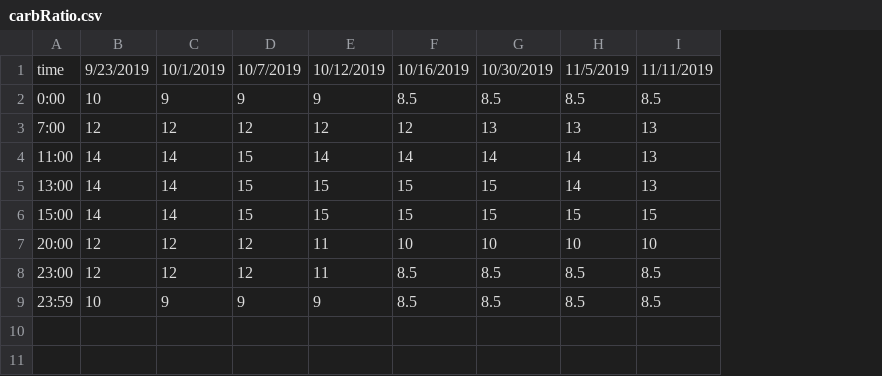
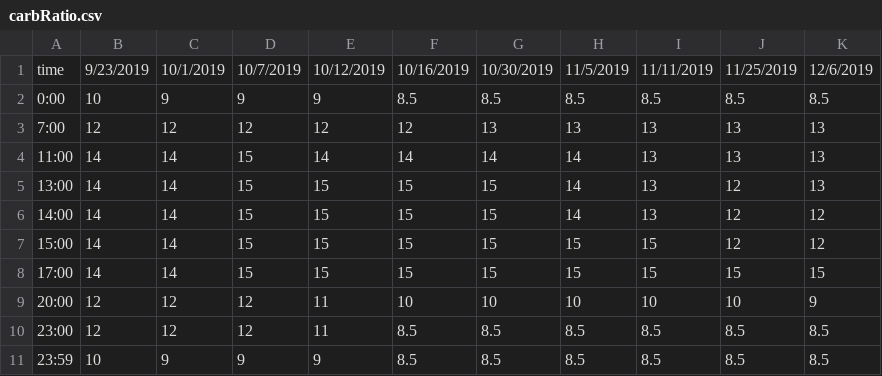
Before and after one commit to rscmbc3/BG.library, a CSV file: BG.library/pumpSettings/carbRatio.csv, drawn as a sheet; addresses are those after the commit; the diff names each change by its address in the sheet, - before the commit and + after, or states it on an @@ line.

```diff
--- a/BG.library/pumpSettings/carbRatio.csv
+++ b/BG.library/pumpSettings/carbRatio.csv
+column J, rows 1-5: 11/25/2019 | 8.5 | 13 | 13 | 12; row 7: 12; rows 9-11: 10 | 8.5 | 8.5
+column K, rows 1-5: 12/6/2019 | 8.5 | 13 | 13 | 13; row 7: 12; rows 9-11: 9 | 8.5 | 8.5
+row 6: 14:00 | 14 | 14 | 15 | 15 | 15 | 15 | 14 | 13 | 12 | 12
+row 8: 17:00 | 14 | 14 | 15 | 15 | 15 | 15 | 15 | 15 | 15 | 15
```
Also changed, not shown: BG.library/pumpSettings/basal.csv, BG.library/pumpSettings/comments.csv, 1 other file.
